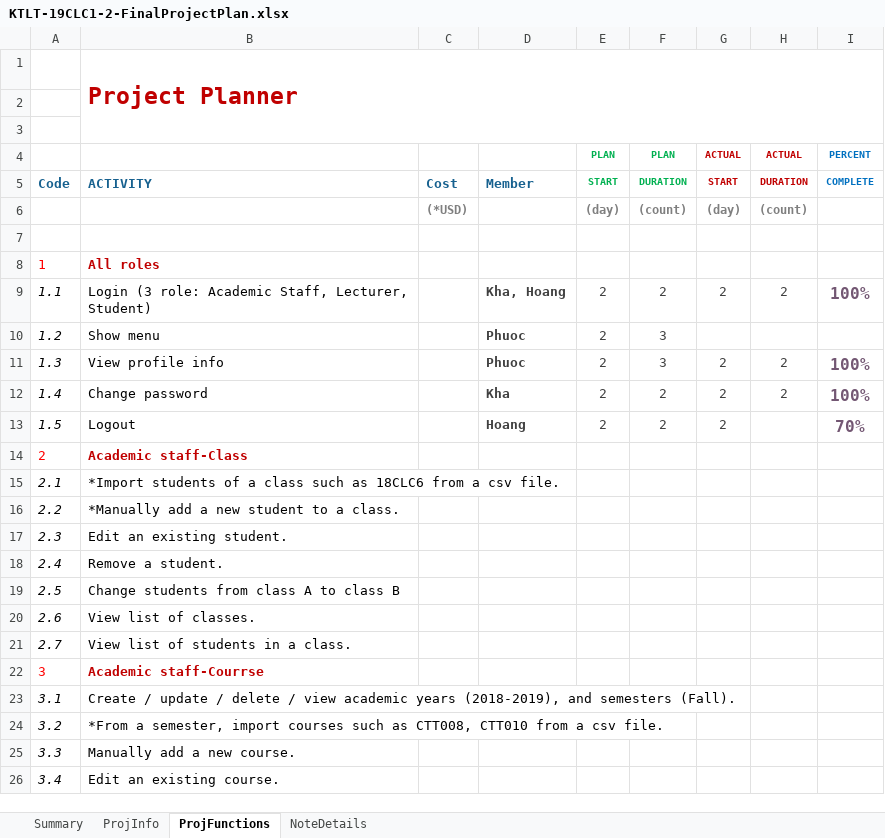
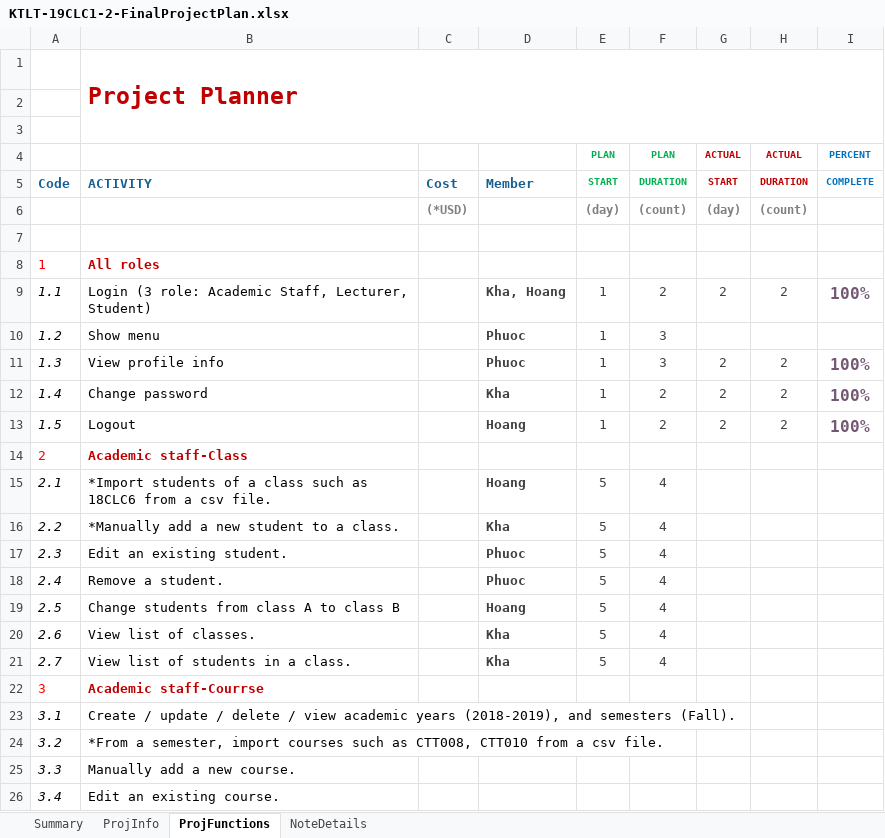
Before and after one commit to hh2306/ktlt_19CLC1_Stark_Over_Flow, an Excel workbook: KTLT-19CLC1-2-FinalProjectPlan.xlsx, sheet ProjFunctions, drawn as a sheet; only a part is shown; values as stored, in another font and other column widths than the file's, no borders; charts and pictures and conditional formats not drawn; the diff names each change by its address in the sheet, - before the commit and + after, or states it on an @@ line.

Commit message:
Update KTLT-19CLC1-2-FinalProjectPlan.xlsx
update new work

```diff
--- a/KTLT-19CLC1-2-FinalProjectPlan.xlsx (sheet ProjFunctions)
+++ b/KTLT-19CLC1-2-FinalProjectPlan.xlsx (sheet ProjFunctions)
-E9:E13: 2
+E9:E13: 1
-H13: (empty)
+H13: 2
-I13: 70%
+I13: 100%
-D15: (empty)
+D15: Hoang
-E15:E21: (empty)
+E15:E21: 5
-F15:F21: (empty)
+F15:F21: 4
-D16: (empty)
+D16: Kha
-D17:D18: (empty)
+D17:D18: Phuoc
-D19: (empty)
+D19: Hoang
-D20:D21: (empty)
+D20:D21: Kha
```
Also changed, not shown: sheet ProjInfo.
